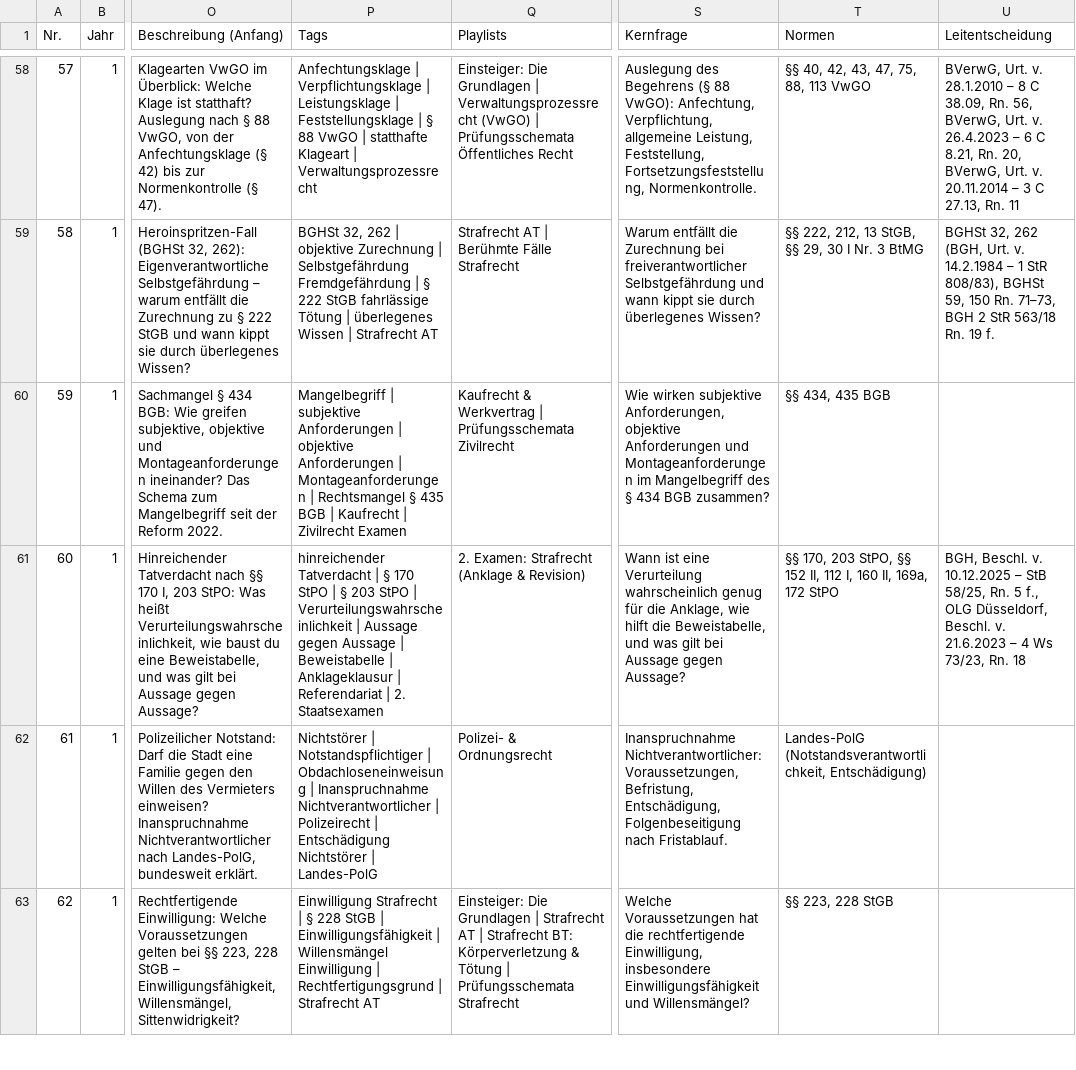
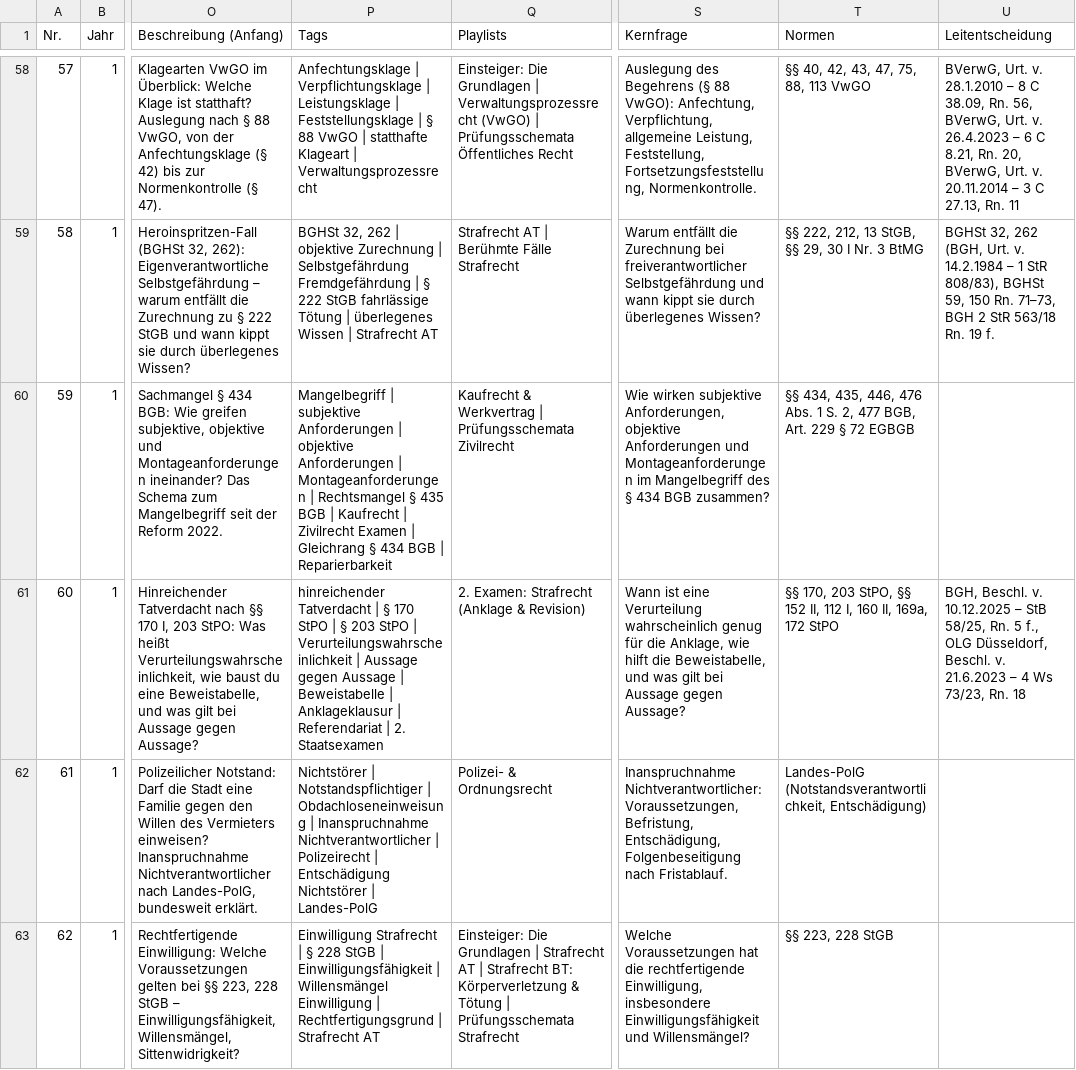
Before and after one commit to Ccan-devoloper/herrjurist, a CSV file: youtube/themenplanung/themenplan-780.csv, drawn as a sheet; only a part is shown, gaps mark what is left out; the diff names each change by its address in the sheet, - before the commit and + after, or states it on an @@ line.

```diff
--- a/youtube/themenplanung/themenplan-780.csv
+++ b/youtube/themenplanung/themenplan-780.csv
-P60 (Tags): …Zivilrecht Examen
+P60 (Tags): …Zivilrecht Examen | Gleichrang § 434 BGB | Reparierbarkeit
-T60 (Normen): §§ 434, 435 BGB
+T60 (Normen): §§ 434, 435, 446, 476 Abs. 1 S. 2, 477 BGB, Art. 229 § 72 EGBGB
```
Also changed, not shown: 1 other file.
